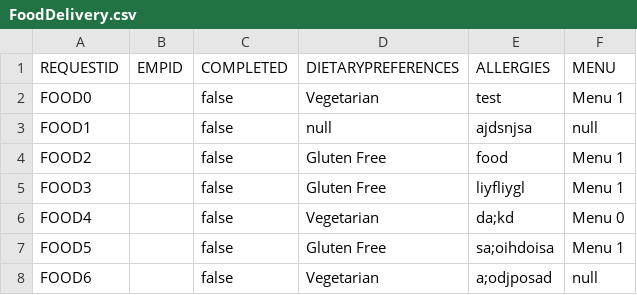
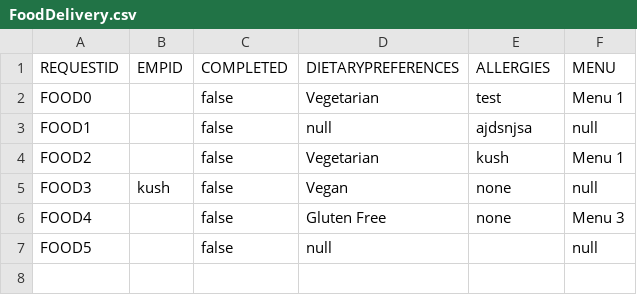
Before and after one commit to dacs30/software-engineering-project, a CSV file: data/services/FoodDelivery.csv, drawn as a sheet.

Commit message:
complete external service request

```diff
--- a/data/services/FoodDelivery.csv
+++ b/data/services/FoodDelivery.csv
@@ -3,6 +3,5 @@ FOOD0,,false,Vegetarian,test,Menu 1,
 FOOD1,,false,null,ajdsnjsa,null,
-FOOD2,,false,Gluten Free,food ,Menu 1,
-FOOD3,,false,Gluten Free,liyfliygl,Menu 1,
-FOOD4,,false,Vegetarian,da;kd,Menu 0,
-FOOD5,,false,Gluten Free,sa;oihdoisa,Menu 1,
-FOOD6,,false,Vegetarian,a;odjposad,null,
+FOOD2,,false,Vegetarian,kush ,Menu 1,
+FOOD3,kush,false,Vegan,none	,null,
+FOOD4,,false,Gluten Free,none,Menu 3,
+FOOD5,,false,null,,null,
```
Also changed, not shown: data/bwMEdges.csv, 9 other files.
